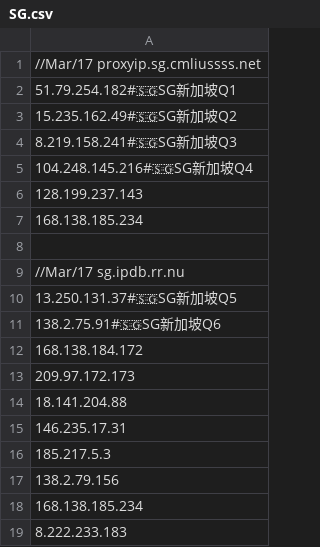
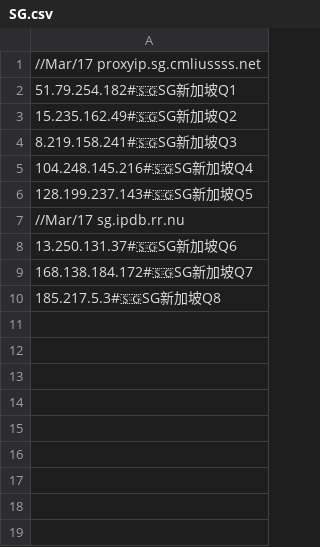
Before and after one commit to aofan88/BTY2024, a CSV file: CF/SG.csv, drawn as a sheet.

Commit message:
Update SG.csv

```diff
--- a/CF/SG.csv
+++ b/CF/SG.csv
@@ -5,15 +5,6 @@
 104.248.145.216#🇸🇬SG新加坡Q4
-128.199.237.143
-168.138.185.234
-
+128.199.237.143#🇸🇬SG新加坡Q5
 //Mar/17 sg.ipdb.rr.nu
-13.250.131.37#🇸🇬SG新加坡Q5
-138.2.75.91#🇸🇬SG新加坡Q6
-168.138.184.172
-209.97.172.173
-18.141.204.88
-146.235.17.31
-185.217.5.3
-138.2.79.156
-168.138.185.234
-8.222.233.183
+13.250.131.37#🇸🇬SG新加坡Q6
+168.138.184.172#🇸🇬SG新加坡Q7
+185.217.5.3#🇸🇬SG新加坡Q8
```
